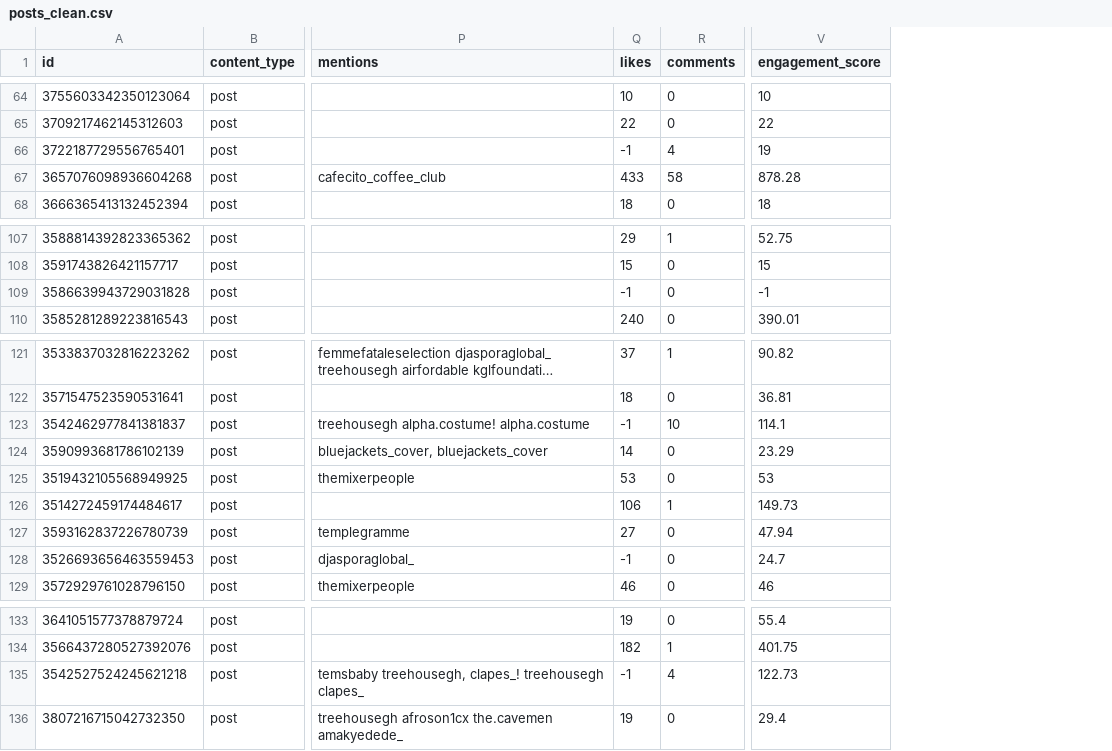
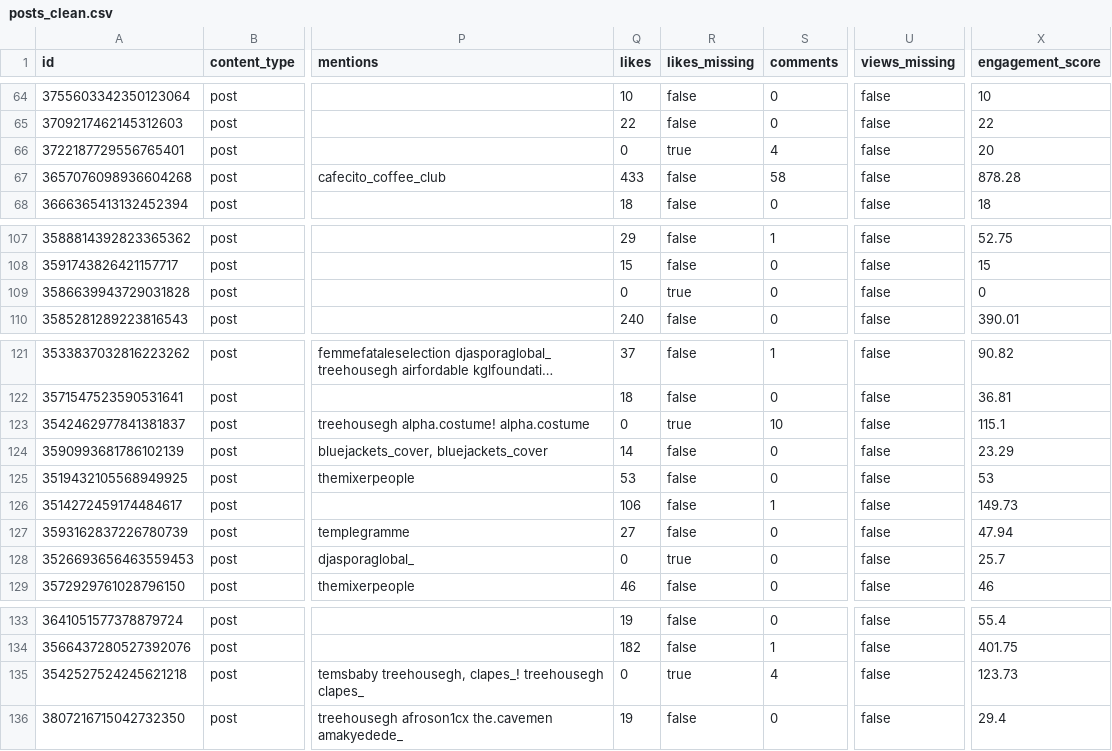
Before and after one commit to bernardashiley/treehouse-ghana-ig-insights, a CSV file: data/processed/posts_clean.csv, drawn as a sheet; only a part is shown, gaps mark what is left out; long unchanged cells end in …; addresses are those after the commit; the diff covers the shown part only; the diff names each change by its address in the sheet, - before the commit and + after, or states it on an @@ line.

```diff
--- a/data/processed/posts_clean.csv
+++ b/data/processed/posts_clean.csv
+column R (likes_missing), rows 64-68: false | false | true | false | false; rows 107-110: false | false | true | false; rows 121-129: false | false | true | false | false | false | false | true | false; rows 133-136: false | false | true | false
+column U (views_missing), rows 64-68: all false; rows 107-110: all false; rows 121-129: all false; rows 133-136: all false
-Q66 (likes): -1
+Q66 (likes): 0
-X66 (engagement_score): 19
+X66 (engagement_score): 20
-Q109 (likes): -1
+Q109 (likes): 0
-X109 (engagement_score): -1
+X109 (engagement_score): 0
-Q123 (likes): -1
+Q123 (likes): 0
-X123 (engagement_score): 114.1
+X123 (engagement_score): 115.1
-Q128 (likes): -1
+Q128 (likes): 0
-X128 (engagement_score): 24.7
+X128 (engagement_score): 25.7
-Q135 (likes): -1
+Q135 (likes): 0
-X135 (engagement_score): 122.73
+X135 (engagement_score): 123.73
```
Also changed, not shown: 12 edited cells elsewhere in this file, data/processed/adv_hypothesis_tests.csv, data/processed/adv_mc_pillar_mix.csv, 43 other files.
